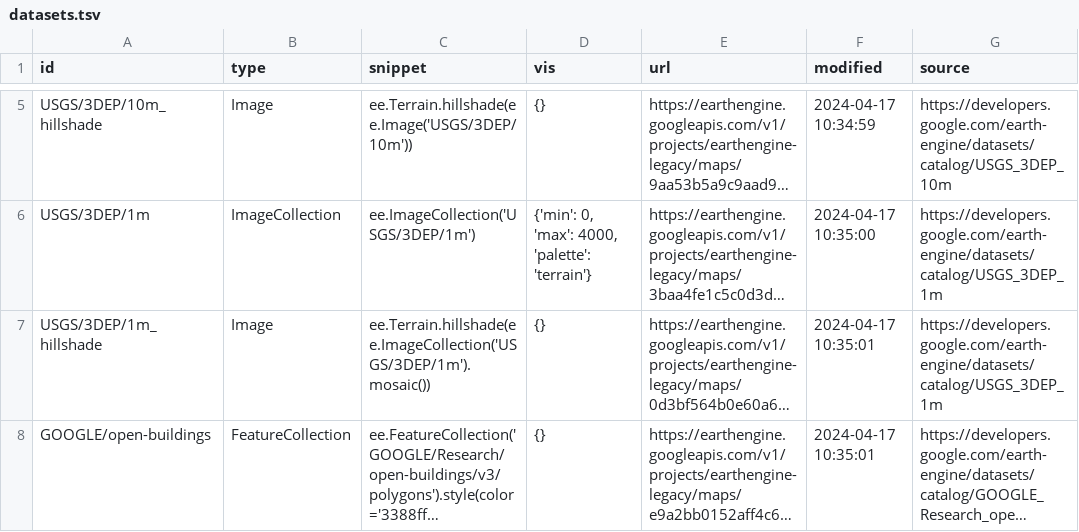
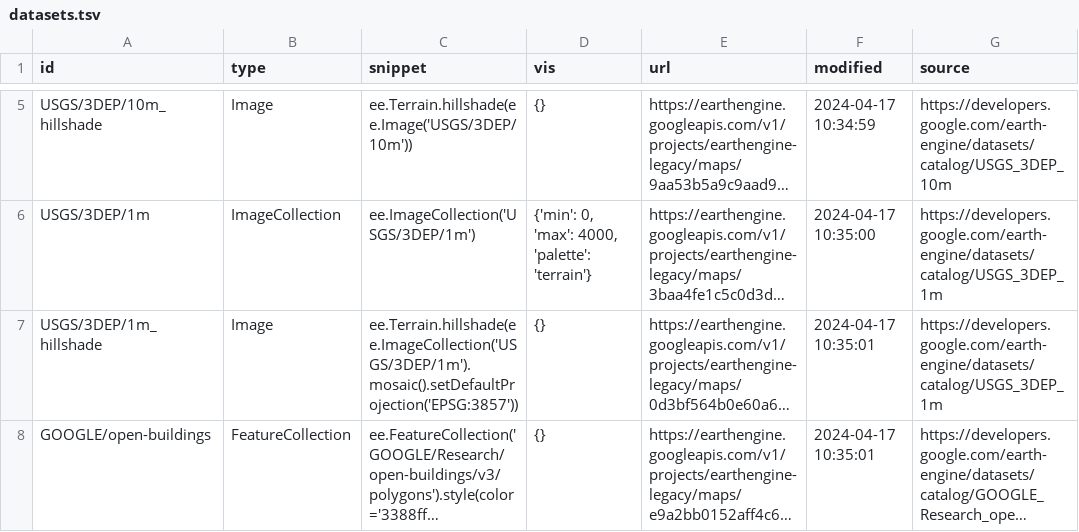
Before and after one commit to opengeos/ee-tile-layers, a TSV file: datasets.tsv, drawn as a sheet; only a part is shown, gaps mark what is left out; long unchanged cells end in …; the diff names each change by its address in the sheet, - before the commit and + after, or states it on an @@ line.

Commit message:
Update datasets

```diff
--- a/datasets.tsv
+++ b/datasets.tsv
-C7 (snippet): ee.Terrain.hillshade(ee.ImageCollection('USGS/3DEP/1m').mosaic())
+C7 (snippet): ee.Terrain.hillshade(ee.ImageCollection('USGS/3DEP/1m').mosaic().setDefaultProjection('EPSG:3857'))
```
